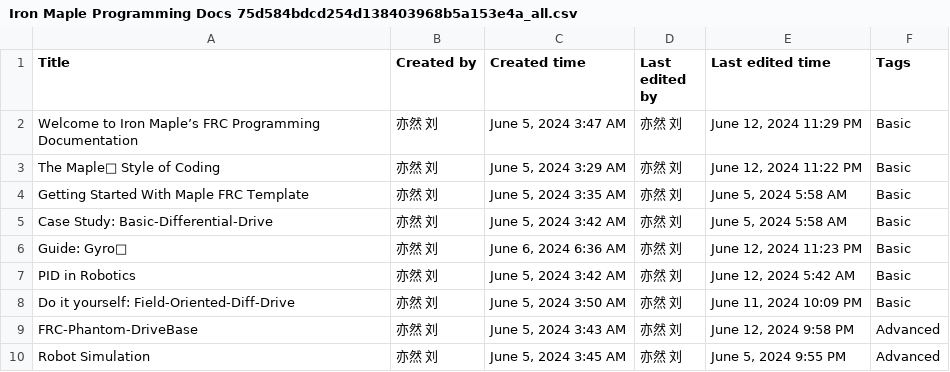
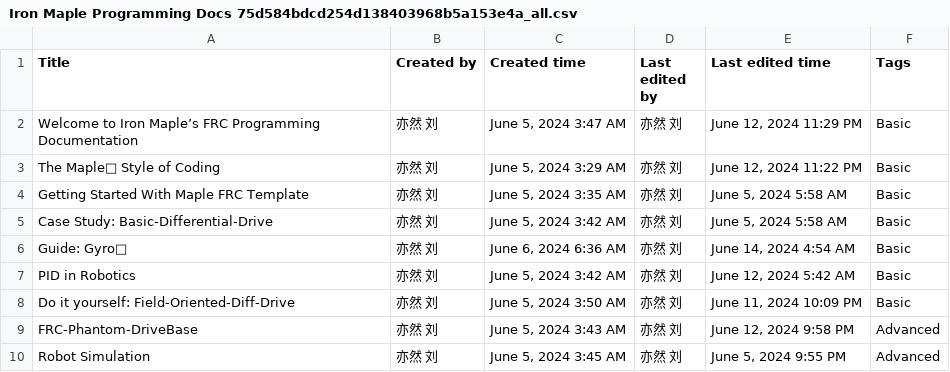
Before and after one commit to Shenzhen-Robotics-Alliance/Maple-FRC-Docs, a CSV file: Iron Maple Programming Docs 75d584bdcd254d138403968b5a153e4a_all.csv, drawn as a sheet.

```diff
--- a/Iron Maple Programming Docs 75d584bdcd254d138403968b5a153e4a_all.csv
+++ b/Iron Maple Programming Docs 75d584bdcd254d138403968b5a153e4a_all.csv
@@ -5,3 +5,3 @@ Getting Started With Maple FRC Template,亦然 刘,"June 5, 2024 3:35 AM",亦然
 Case Study: Basic-Differential-Drive,亦然 刘,"June 5, 2024 3:42 AM",亦然 刘,"June 5, 2024 5:58 AM",Basic
-Guide: Gyro🧭,亦然 刘,"June 6, 2024 6:36 AM",亦然 刘,"June 12, 2024 11:23 PM",Basic
+Guide: Gyro🧭,亦然 刘,"June 6, 2024 6:36 AM",亦然 刘,"June 14, 2024 4:54 AM",Basic
 PID in Robotics,亦然 刘,"June 5, 2024 3:42 AM",亦然 刘,"June 12, 2024 5:42 AM",Basic
```
Also changed, not shown: 1 other file.
